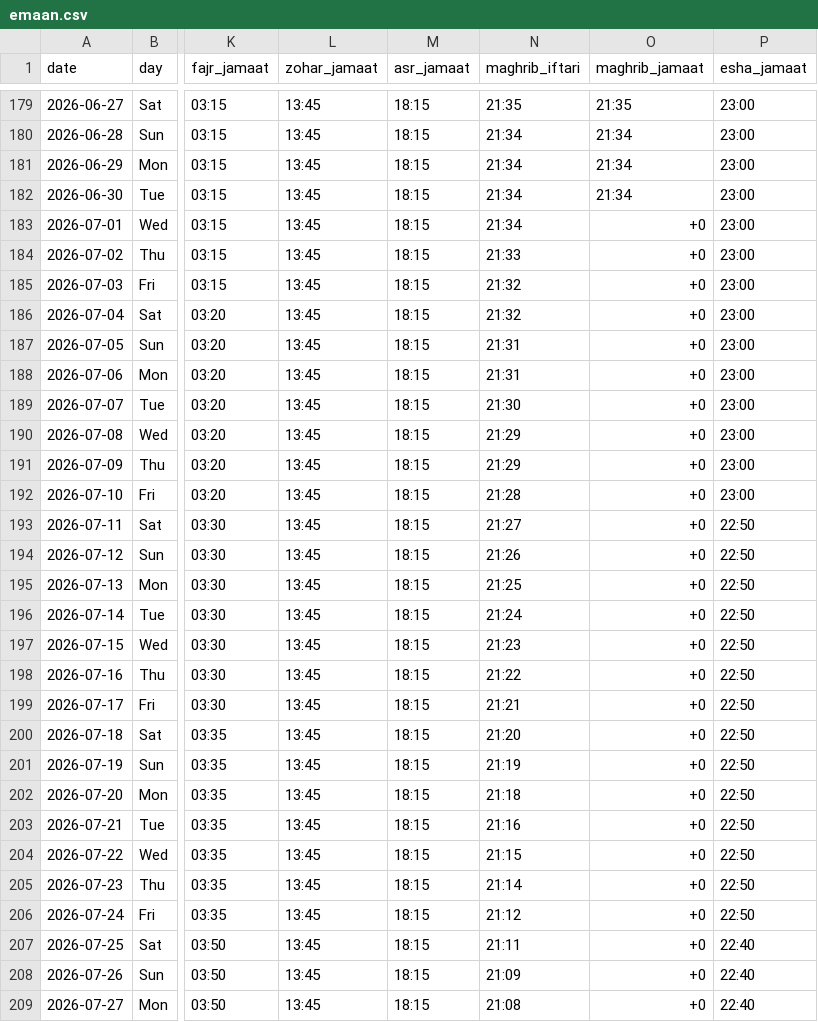
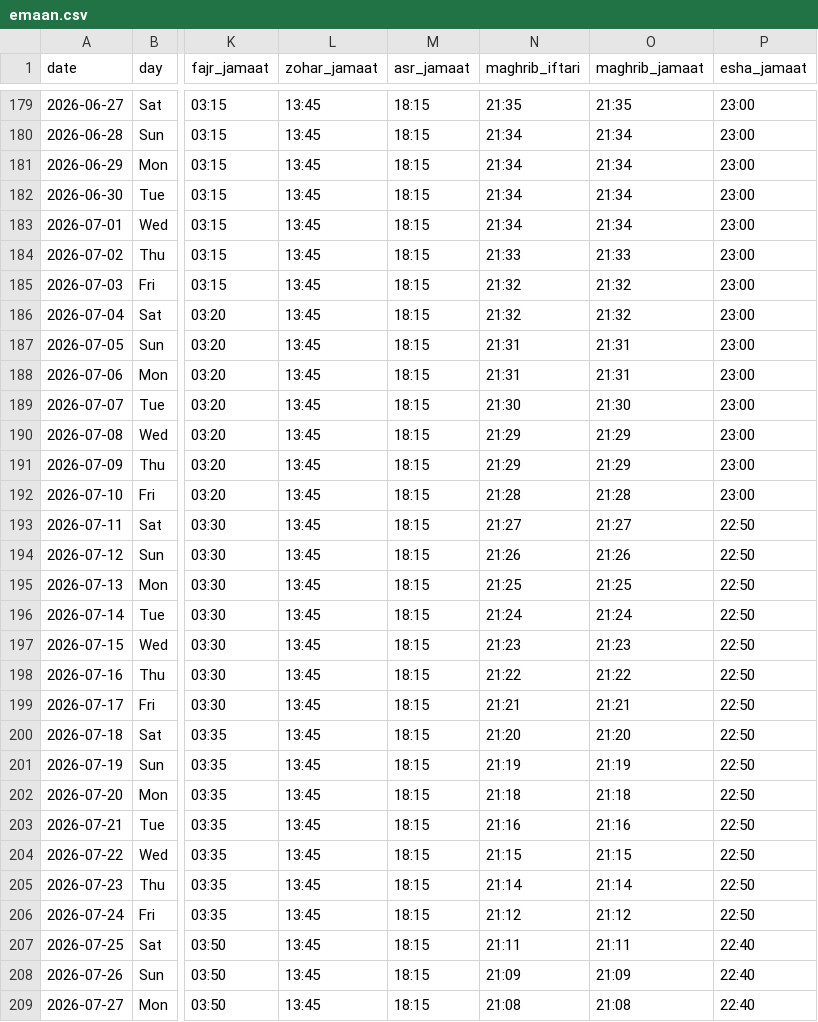
Before and after one commit to hasan1239/iqamah, a CSV file: data/emaan.csv, drawn as a sheet; only a part is shown, gaps mark what is left out; the diff covers the shown part only; the diff names each change by its address in the sheet, - before the commit and + after, or states it on an @@ line.

```diff
--- a/data/emaan.csv
+++ b/data/emaan.csv
-O183 (maghrib_jamaat): +0
+O183 (maghrib_jamaat): 21:34
-O184 (maghrib_jamaat): +0
+O184 (maghrib_jamaat): 21:33
-O185:O186 (maghrib_jamaat): +0
+O185:O186 (maghrib_jamaat): 21:32
-O187:O188 (maghrib_jamaat): +0
+O187:O188 (maghrib_jamaat): 21:31
-O189 (maghrib_jamaat): +0
+O189 (maghrib_jamaat): 21:30
-O190:O191 (maghrib_jamaat): +0
+O190:O191 (maghrib_jamaat): 21:29
-O192 (maghrib_jamaat): +0
+O192 (maghrib_jamaat): 21:28
-O193 (maghrib_jamaat): +0
+O193 (maghrib_jamaat): 21:27
-O194 (maghrib_jamaat): +0
+O194 (maghrib_jamaat): 21:26
-O195 (maghrib_jamaat): +0
+O195 (maghrib_jamaat): 21:25
-O196 (maghrib_jamaat): +0
+O196 (maghrib_jamaat): 21:24
-O197 (maghrib_jamaat): +0
+O197 (maghrib_jamaat): 21:23
-O198 (maghrib_jamaat): +0
+O198 (maghrib_jamaat): 21:22
-O199 (maghrib_jamaat): +0
+O199 (maghrib_jamaat): 21:21
-O200 (maghrib_jamaat): +0
+O200 (maghrib_jamaat): 21:20
-O201 (maghrib_jamaat): +0
+O201 (maghrib_jamaat): 21:19
-O202 (maghrib_jamaat): +0
+O202 (maghrib_jamaat): 21:18
-O203 (maghrib_jamaat): +0
+O203 (maghrib_jamaat): 21:16
-O204 (maghrib_jamaat): +0
+O204 (maghrib_jamaat): 21:15
-O205 (maghrib_jamaat): +0
+O205 (maghrib_jamaat): 21:14
-O206 (maghrib_jamaat): +0
+O206 (maghrib_jamaat): 21:12
-O207 (maghrib_jamaat): +0
+O207 (maghrib_jamaat): 21:11
-O208 (maghrib_jamaat): +0
+O208 (maghrib_jamaat): 21:09
-O209 (maghrib_jamaat): +0
+O209 (maghrib_jamaat): 21:08
```
Also changed, not shown: 24 edited cells elsewhere in this file, data/al_falah.csv, data/huda.csv, 10 other files.
